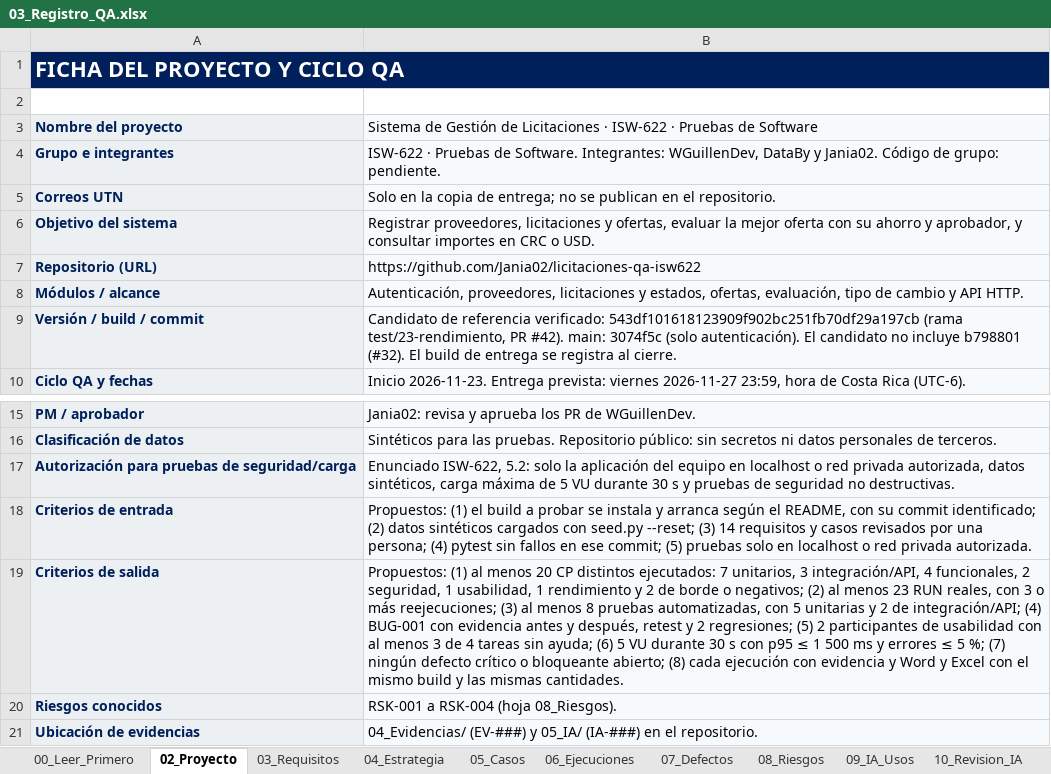
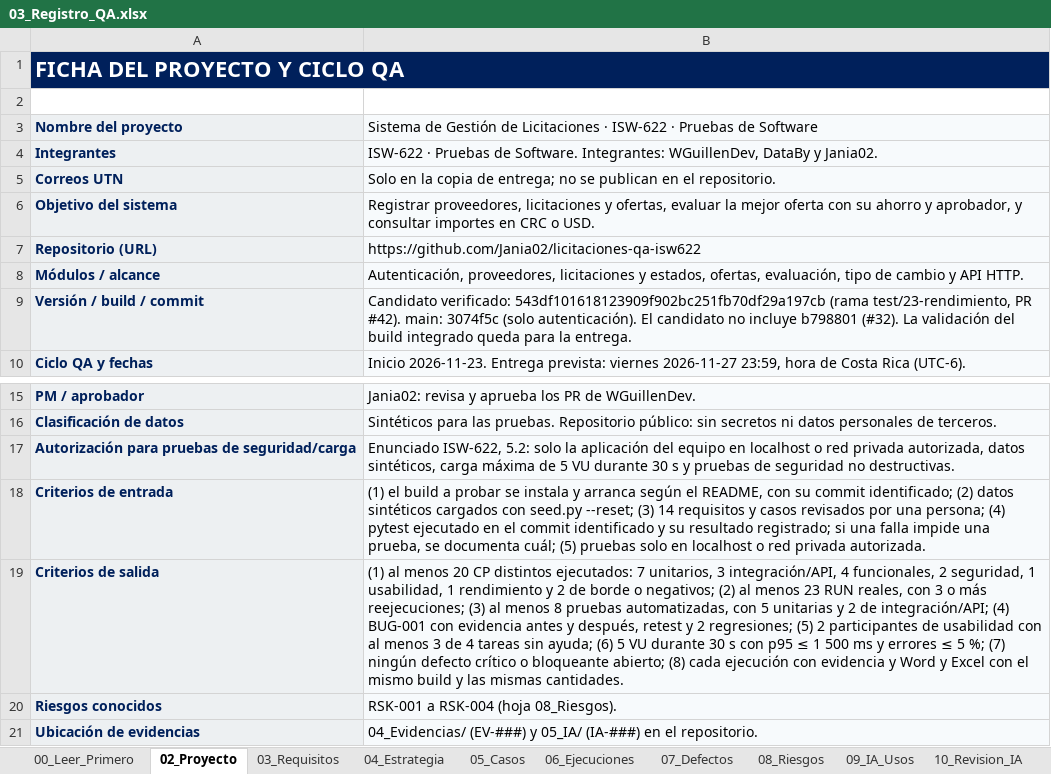
Before and after one commit to Jania02/licitaciones-qa-isw622, an Excel workbook: 03_Registro_QA/03_Registro_QA.xlsx, sheet 02_Proyecto, drawn as a sheet; only a part is shown, gaps mark what is left out; values as stored, in another font and other column widths than the file's, no borders; removed rows and columns are numbered as before the commit, all else as after; the diff names each change by its address in the sheet, - before the commit and + after, or states it on an @@ line.

Commit message:
docs: confirmar criterios, omitir el grupo y aprobar IA-002 (#2)

```diff
--- a/03_Registro_QA/03_Registro_QA.xlsx (sheet 02_Proyecto)
+++ b/03_Registro_QA/03_Registro_QA.xlsx (sheet 02_Proyecto)
-row 4: Grupo e integrantes | ISW-622 · Pruebas de Software. Integrantes: WGuillenDev, DataBy y Jania02. Código de grupo: pendiente.
+row 4: Integrantes | ISW-622 · Pruebas de Software. Integrantes: WGuillenDev, DataBy y Jania02.
-B9: Candidato de referencia verificado: 543df101618123909f902bc251fb70df29a197cb (rama test/23-rendimiento, PR #42). main: 3074f5c (solo autenticación). El candidato no incluye b798801 (#32). El build de entrega se registra al cierre.
+B9: Candidato verificado: 543df101618123909f902bc251fb70df29a197cb (rama test/23-rendimiento, PR #42). main: 3074f5c (solo autenticación). El candidato no incluye b798801 (#32). La validación del build integrado queda para la entrega.
-B18: Propuestos: (1) el build a probar se instala y arranca según el README, con su commit identificado; (2) datos sintéticos cargados con seed.py --reset; (3) 14 requisitos y casos revisados por una persona; (4) pytest sin fallos en ese commit; (5) pruebas…
+B18: (1) el build a probar se instala y arranca según el README, con su commit identificado; (2) datos sintéticos cargados con seed.py --reset; (3) 14 requisitos y casos revisados por una persona; (4) pytest ejecutado en el commit identificado y su resultado registrado; si una falla impide una prueba, se documenta cuál; (5) pruebas…
-B19: Propuestos: (1) al…
+B19: (1) al…
```
Also changed, not shown: 2 other files.
